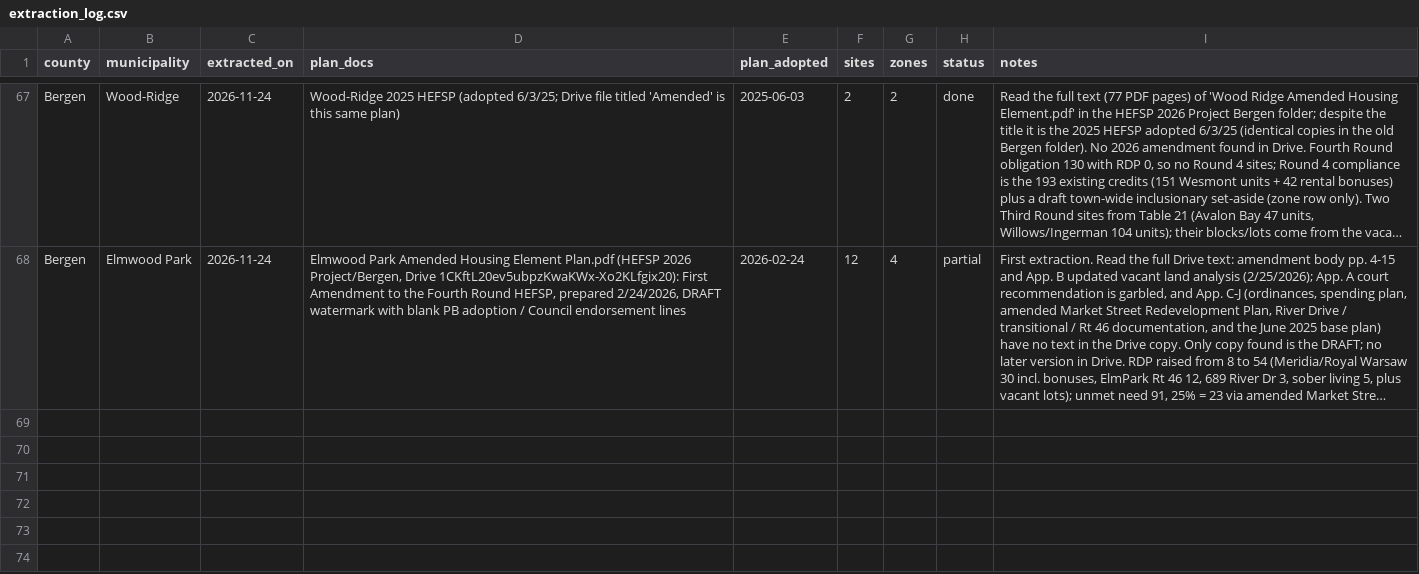
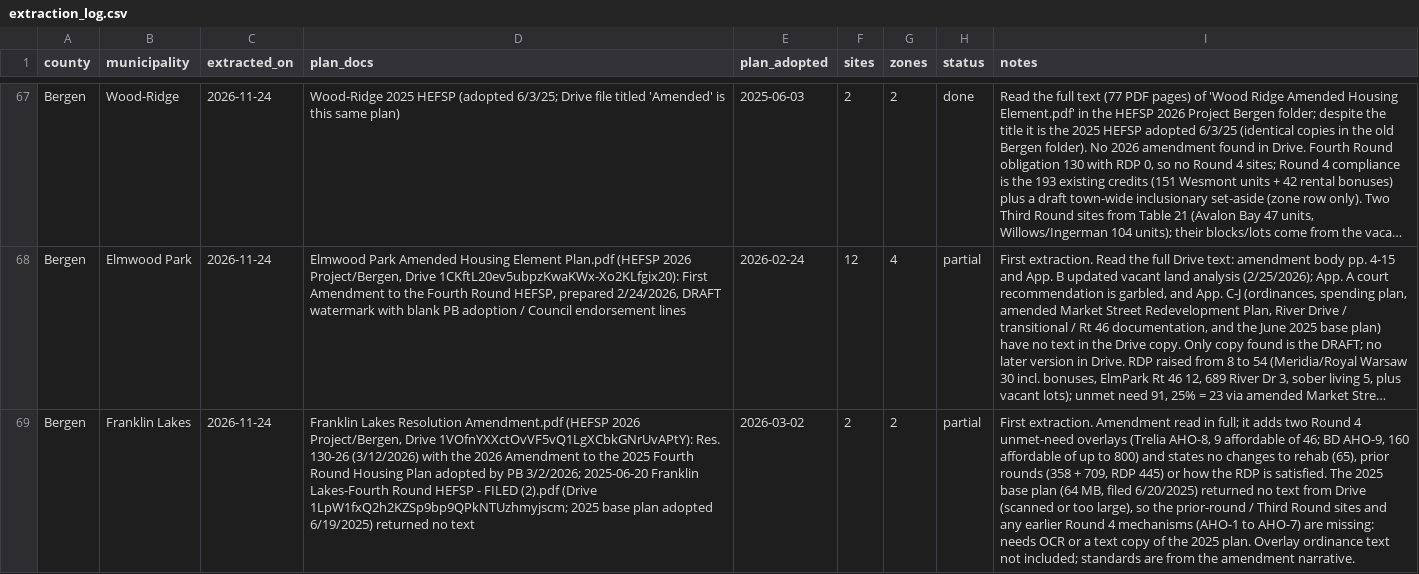
Before and after one commit to nickrogers280-coder/nj-round4-map, a CSV file: data/extraction_log.csv, drawn as a sheet; only a part is shown, gaps mark what is left out; long unchanged cells end in …; the diff names each change by its address in the sheet, - before the commit and + after, or states it on an @@ line.

```diff
--- a/data/extraction_log.csv
+++ b/data/extraction_log.csv
+row 69: Bergen | Franklin Lakes | 2026-11-24 | Franklin Lakes Resolution Amendment.pdf (HEFSP 2026 Project/Bergen, Drive 1VOfnYXXctOvVF5vQ1LgXCbkGNrUvAPtY): Res. 130-26 (3/12/2026) with the 2026 Amendment to the 2025 Fourth Round Housing Plan adopted by PB 3/2/2026; 2025-06-20 Franklin Lakes-Fourth Round HEFSP - FILED (2).pdf (Drive 1LpW1fxQ2h2KZSp9bp9QPkNTUzhmyjscm; 2025 base plan adopted 6/19/2025) returned no text | 2026-03-02 | 2 | 2 | partial | First extraction. Amendment read in full; it adds two Round 4 unmet-need overlays (Trelia AHO-8, 9 affordable of 46; BD AHO-9, 160 affordable of up to 800) and states no changes to rehab (65), prior rounds (358 + 709, RDP 445) or how the RDP is satisfied. The 2025 base plan (64 MB, filed 6/20/2025) returned no text from Drive (scanned or too large), so the prior-round / Third Round sites and any earlier Round 4 mechanisms (AHO-1 to AHO-7) are missing: needs OCR or a text copy of the 2025 plan. Overlay ordinance text not included; standards are from the amendment narrative.
```
Also changed, not shown: data/sites.csv, data/zones.csv.
